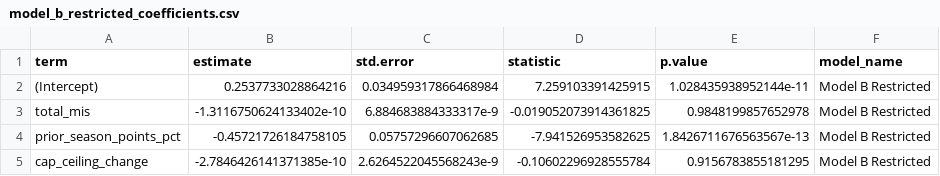
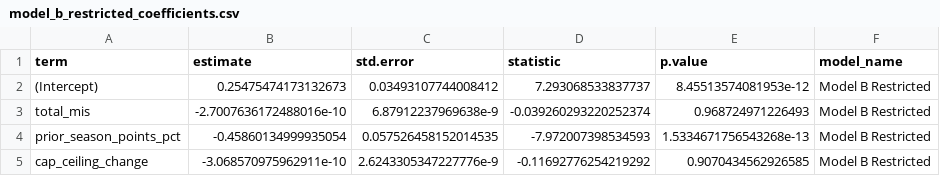
Before and after one commit to rmallorybpc/nhl-free-agency-research, a CSV file: output/tables/model_b_restricted_coefficients.csv, drawn as a sheet.

```diff
--- a/output/tables/model_b_restricted_coefficients.csv
+++ b/output/tables/model_b_restricted_coefficients.csv
@@ -1,5 +1,5 @@
 term,estimate,std.error,statistic,p.value,model_name
-(Intercept),0.2537733028864216,0.034959317866468984,7.259103391425915,1.028435938952144e-11,Model B Restricted
-total_mis,-1.3116750624133402e-10,6.884683884333317e-9,-0.019052073914361825,0.9848199857652978,Model B Restricted
-prior_season_points_pct,-0.45721726184758105,0.05757296607062685,-7.941526953582625,1.8426711676563567e-13,Model B Restricted
-cap_ceiling_change,-2.7846426141371385e-10,2.6264522045568243e-9,-0.10602296928555784,0.9156783855181295,Model B Restricted
+(Intercept),0.25475474173132673,0.03493107744008412,7.293068533837737,8.45513574081953e-12,Model B Restricted
+total_mis,-2.7007636172488016e-10,6.87912237969638e-9,-0.039260293220252374,0.968724971226493,Model B Restricted
+prior_season_points_pct,-0.45860134999935054,0.057526458152014535,-7.972007398534593,1.5334671756543268e-13,Model B Restricted
+cap_ceiling_change,-3.068570975962911e-10,2.6243305347227776e-9,-0.11692776254219292,0.9070434562926585,Model B Restricted
```
Also changed, not shown: output/tables/model_a_full_coefficients.csv, output/tables/model_a_restricted_coefficients.csv, 23 other files.
